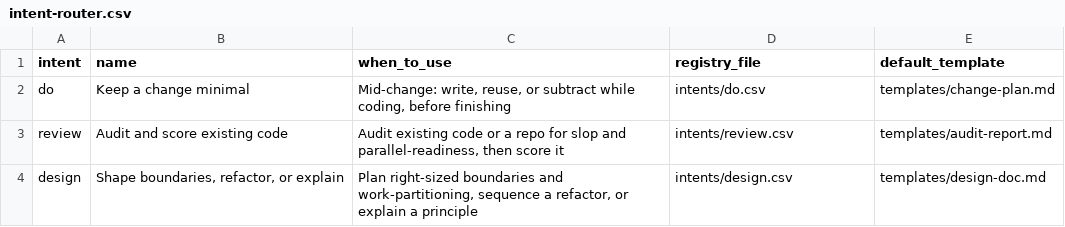
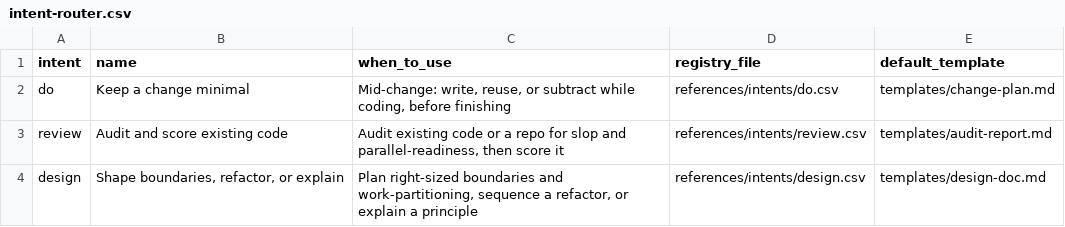
Before and after one commit to Thulr/agent-skill-kit, a CSV file: skills/minimal-modular-code/references/intent-router.csv, drawn as a sheet.

```diff
--- a/skills/minimal-modular-code/references/intent-router.csv
+++ b/skills/minimal-modular-code/references/intent-router.csv
@@ -1,4 +1,4 @@
 intent,name,when_to_use,registry_file,default_template
-do,Keep a change minimal,"Mid-change: write, reuse, or subtract while coding, before finishing",intents/do.csv,templates/change-plan.md
-review,Audit and score existing code,"Audit existing code or a repo for slop and parallel-readiness, then score it",intents/review.csv,templates/audit-report.md
-design,"Shape boundaries, refactor, or explain","Plan right-sized boundaries and work-partitioning, sequence a refactor, or explain a principle",intents/design.csv,templates/design-doc.md
+do,Keep a change minimal,"Mid-change: write, reuse, or subtract while coding, before finishing",references/intents/do.csv,templates/change-plan.md
+review,Audit and score existing code,"Audit existing code or a repo for slop and parallel-readiness, then score it",references/intents/review.csv,templates/audit-report.md
+design,"Shape boundaries, refactor, or explain","Plan right-sized boundaries and work-partitioning, sequence a refactor, or explain a principle",references/intents/design.csv,templates/design-doc.md
```
